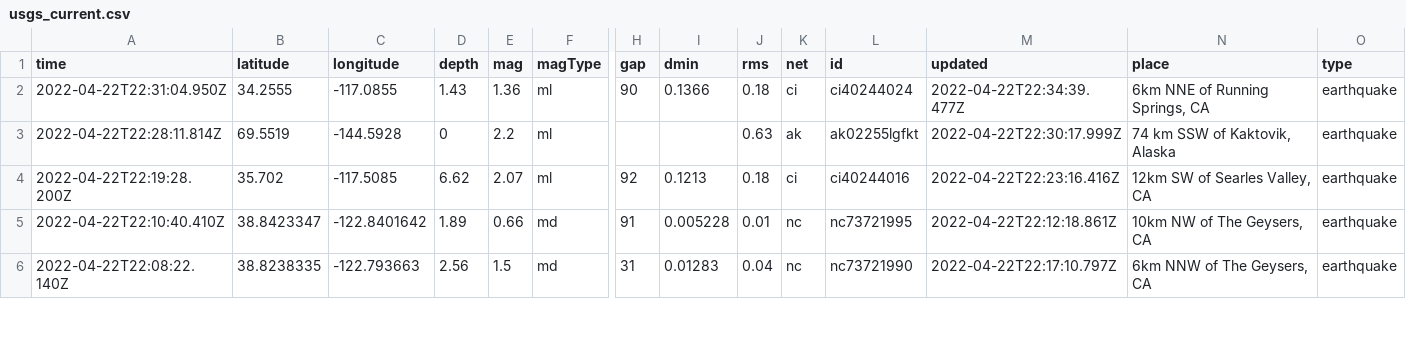
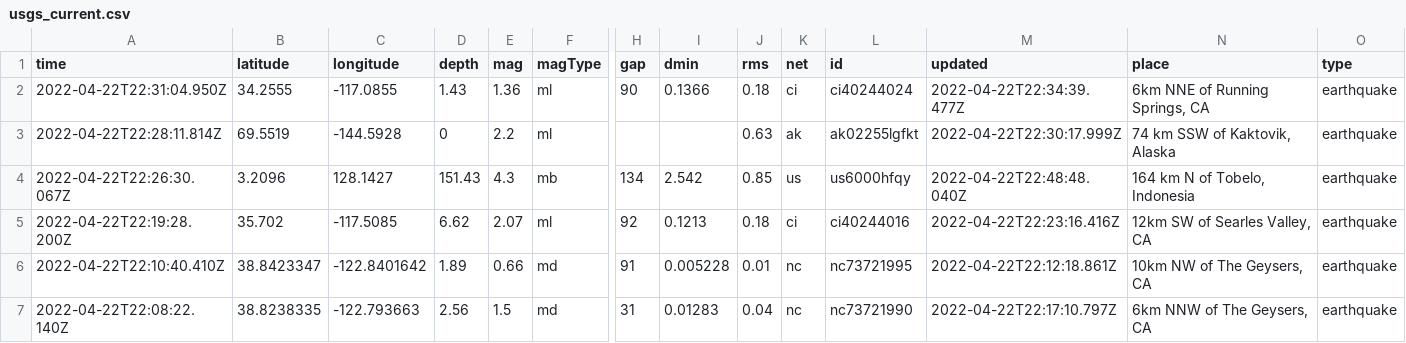
Before and after one commit to LauriNuoska/NICARharjoitus, a CSV file: usgs_current.csv, drawn as a sheet; only a part is shown, gaps mark what is left out; rows hold the shown columns only; the diff covers the shown part only; the diff names each change by its address in the sheet, - before the commit and + after, or states it on an @@ line.

```diff
--- a/usgs_current.csv
+++ b/usgs_current.csv
+row 4: 2022-04-22T22:26:30.067Z | 3.2096 | 128.1427 | 151.43 | 4.3 | mb | 134 | 2.542 | 0.85 | us | us6000hfqy | 2022-04-22T22:48:48.040Z | 164 km N of Tobelo, Indonesia | earthquake
```
Also changed, not shown: 2 added rows, 2 removed rows and 4 edited cells elsewhere in this file, 1 other file.
